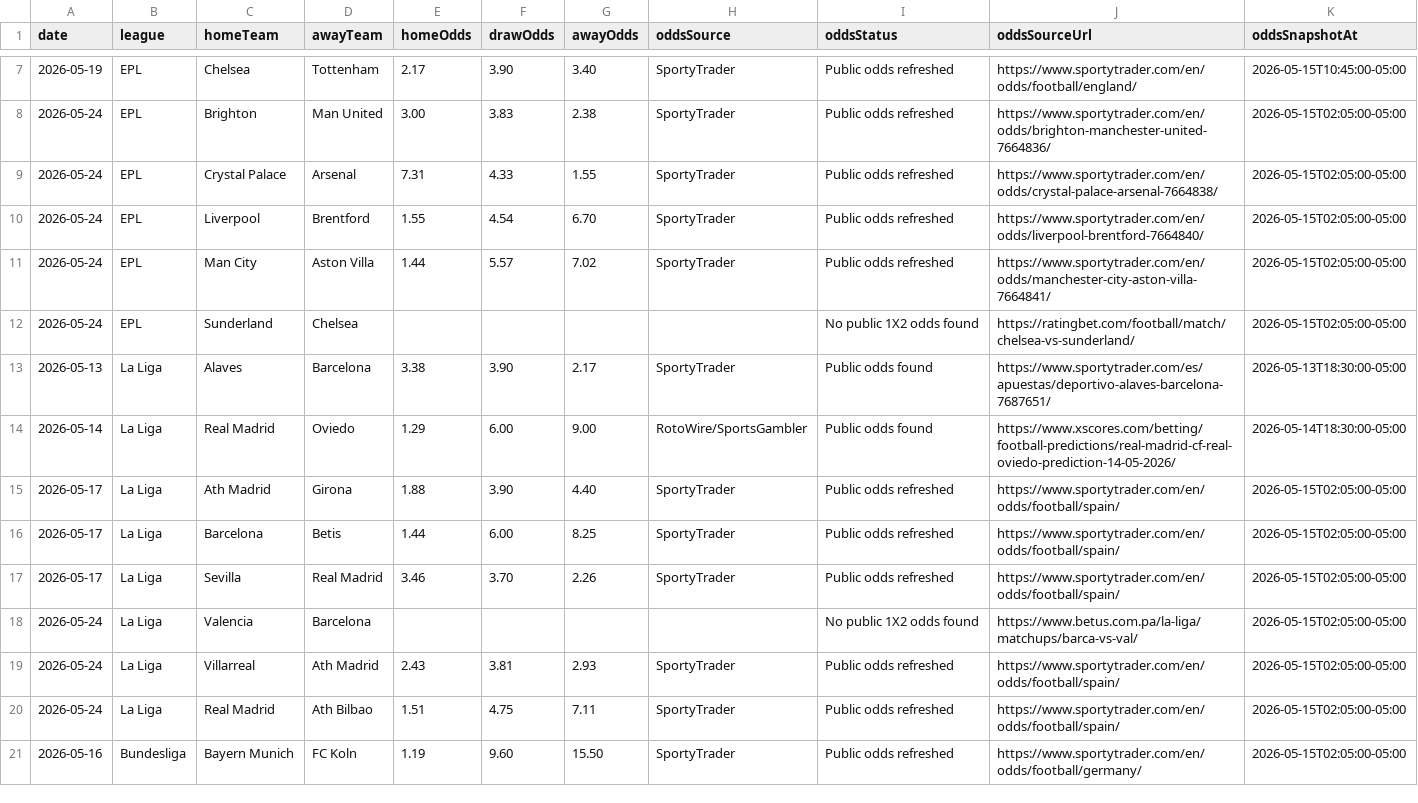
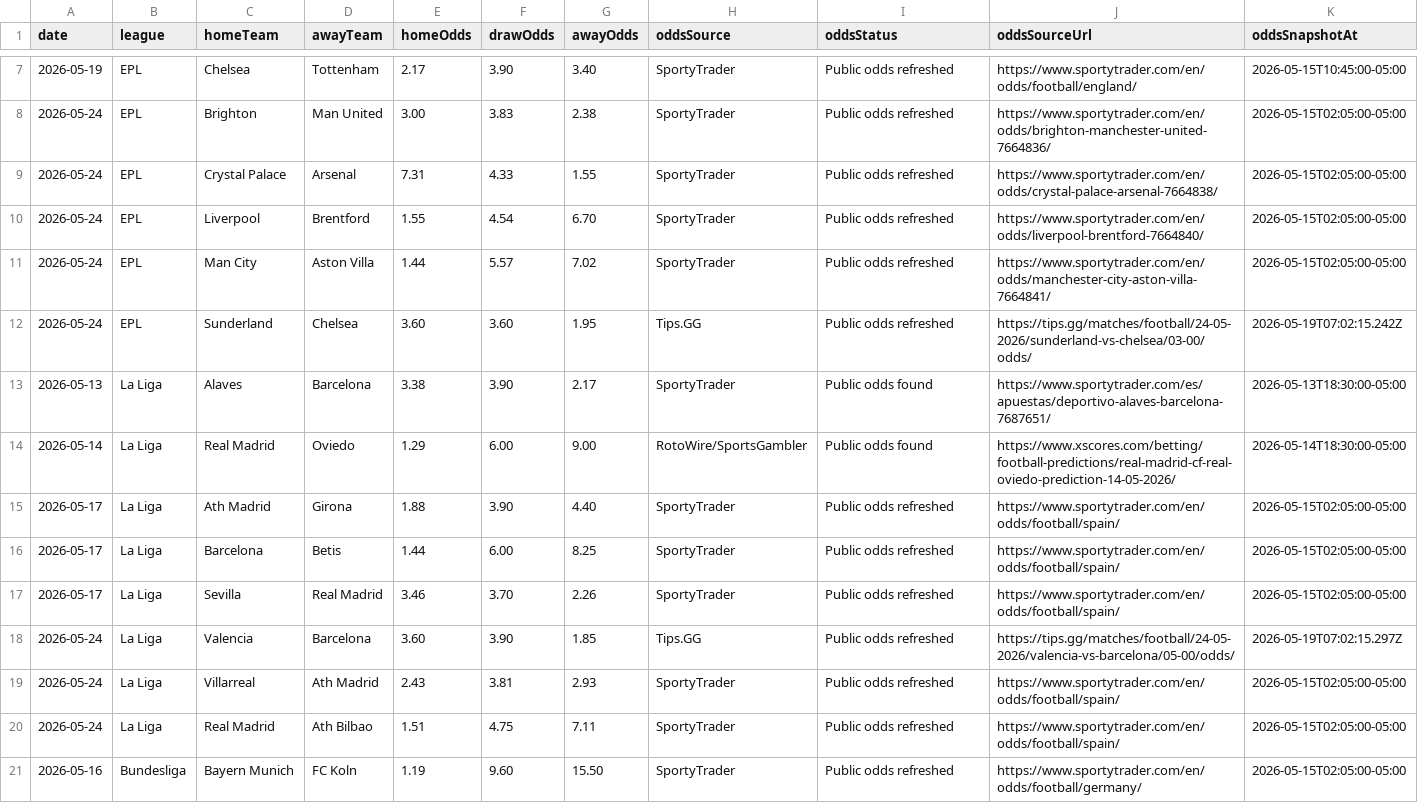
Before and after one commit to Huzzein01/FootballPredictionAI, a CSV file: data/remaining_fixtures_2025_26_with_odds.csv, drawn as a sheet; only a part is shown, gaps mark what is left out.

Commit message:
Repair odds data and responsive prediction UI

```diff
--- a/data/remaining_fixtures_2025_26_with_odds.csv
+++ b/data/remaining_fixtures_2025_26_with_odds.csv
@@ -11,3 +11,3 @@ date,league,homeTeam,awayTeam,homeOdds,drawOdds,awayOdds,oddsSource,oddsStatus,o
 2026-05-24,EPL,Man City,Aston Villa,1.44,5.57,7.02,SportyTrader,Public odds refreshed,https://www.sportytrader.com/en/odds/manchester-city-aston-villa-7664841/,2026-05-15T02:05:00-05:00
-2026-05-24,EPL,Sunderland,Chelsea,,,,,No public 1X2 odds found,https://ratingbet.com/football/match/chelsea-vs-sunderland/,2026-05-15T02:05:00-05:00
+2026-05-24,EPL,Sunderland,Chelsea,3.60,3.60,1.95,Tips.GG,Public odds refreshed,https://tips.gg/matches/football/24-05-2026/sunderland-vs-chelsea/03-00/odds/,2026-05-19T07:02:15.242Z
 2026-05-13,La Liga,Alaves,Barcelona,3.38,3.90,2.17,SportyTrader,Public odds found,https://www.sportytrader.com/es/apuestas/deportivo-alaves-barcelona-7687651/,2026-05-13T18:30:00-05:00
@@ -17,3 +17,3 @@ date,league,homeTeam,awayTeam,homeOdds,drawOdds,awayOdds,oddsSource,oddsStatus,o
 2026-05-17,La Liga,Sevilla,Real Madrid,3.46,3.70,2.26,SportyTrader,Public odds refreshed,https://www.sportytrader.com/en/odds/football/spain/,2026-05-15T02:05:00-05:00
-2026-05-24,La Liga,Valencia,Barcelona,,,,,No public 1X2 odds found,https://www.betus.com.pa/la-liga/matchups/barca-vs-val/,2026-05-15T02:05:00-05:00
+2026-05-24,La Liga,Valencia,Barcelona,3.60,3.90,1.85,Tips.GG,Public odds refreshed,https://tips.gg/matches/football/24-05-2026/valencia-vs-barcelona/05-00/odds/,2026-05-19T07:02:15.297Z
 2026-05-24,La Liga,Villarreal,Ath Madrid,2.43,3.81,2.93,SportyTrader,Public odds refreshed,https://www.sportytrader.com/en/odds/football/spain/,2026-05-15T02:05:00-05:00
```
Also changed, not shown: 6 other files.
